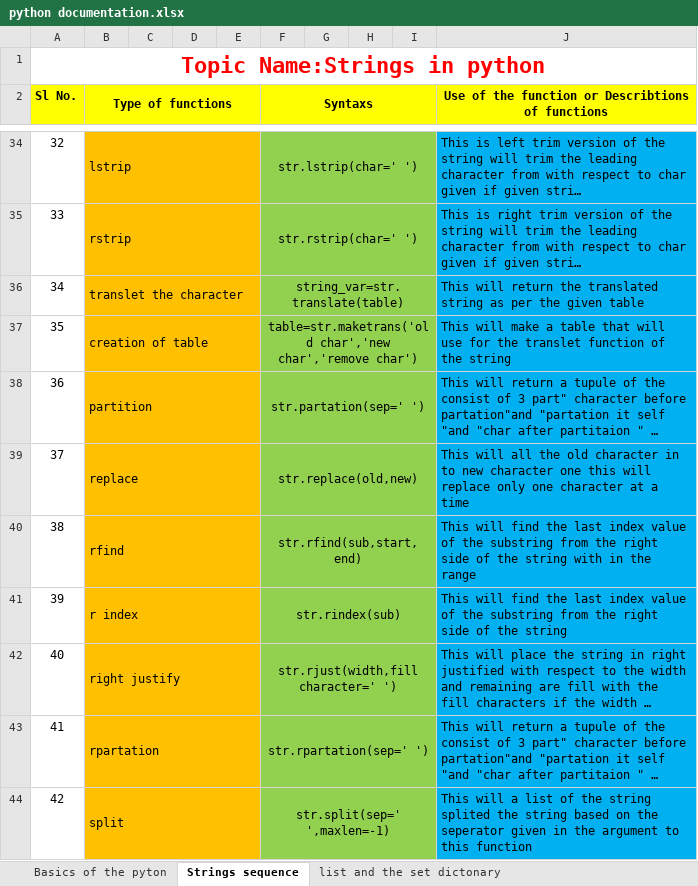
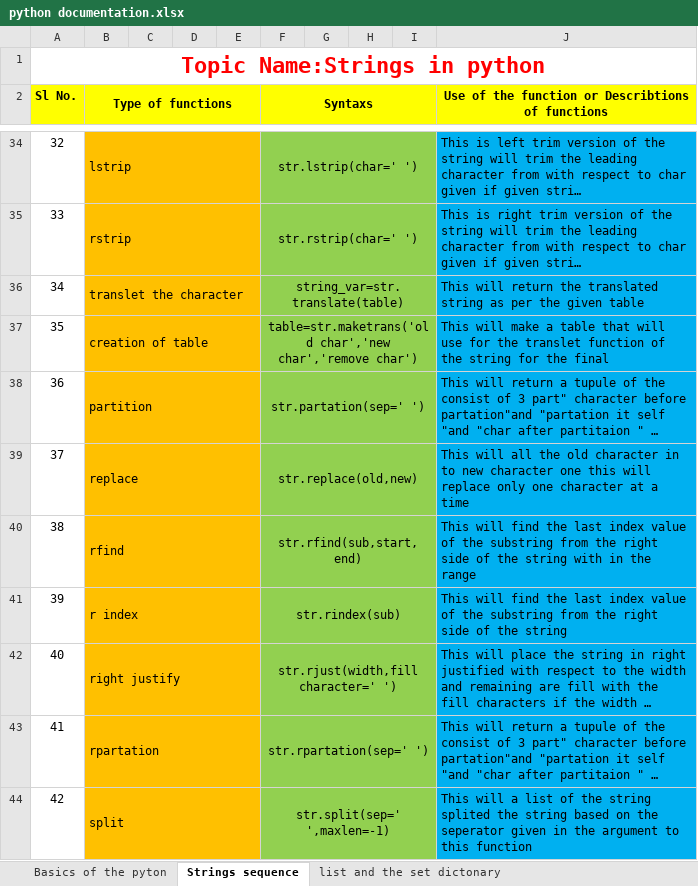
Before and after one commit to manojakumarpanda/This-is-first, an Excel workbook: python documentation.xlsx, sheet Strings sequence, drawn as a sheet; only a part is shown, gaps mark what is left out; long unchanged cells end in …; values as stored, in another font and other column widths than the file's, no borders; the diff names each change by its address in the sheet, - before the commit and + after, or states it on an @@ line.

Commit message:
This is for the second commit

```diff
--- a/python documentation.xlsx (sheet Strings sequence)
+++ b/python documentation.xlsx (sheet Strings sequence)
-J37: …the string
+J37: …the string for the final
```
